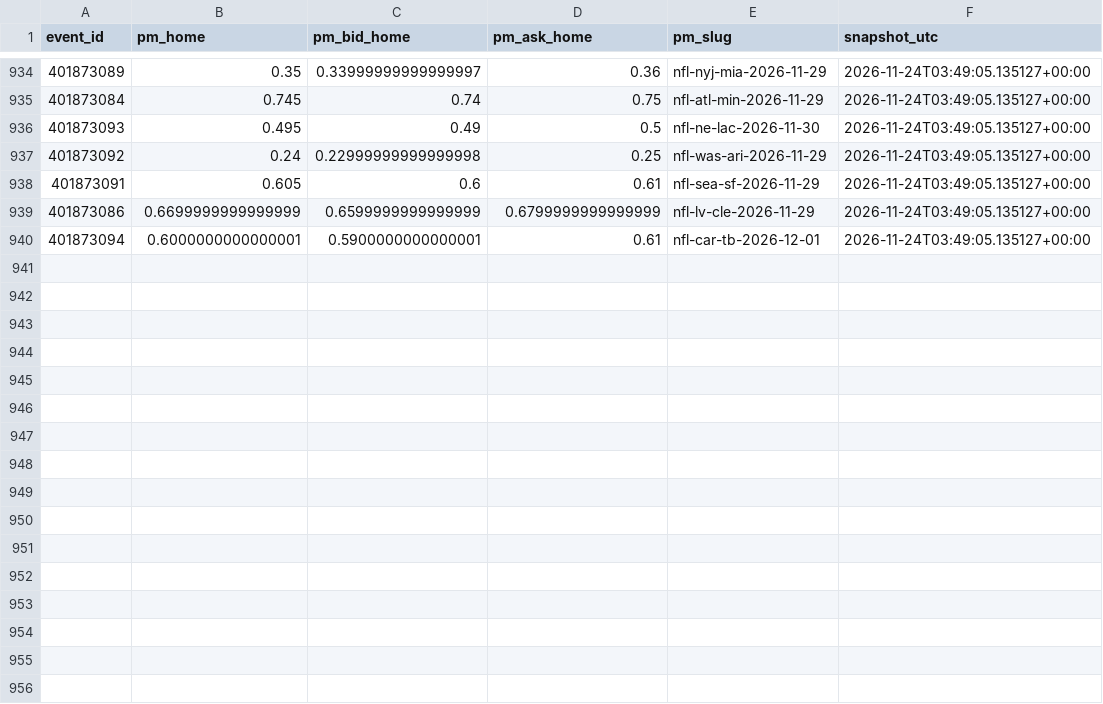
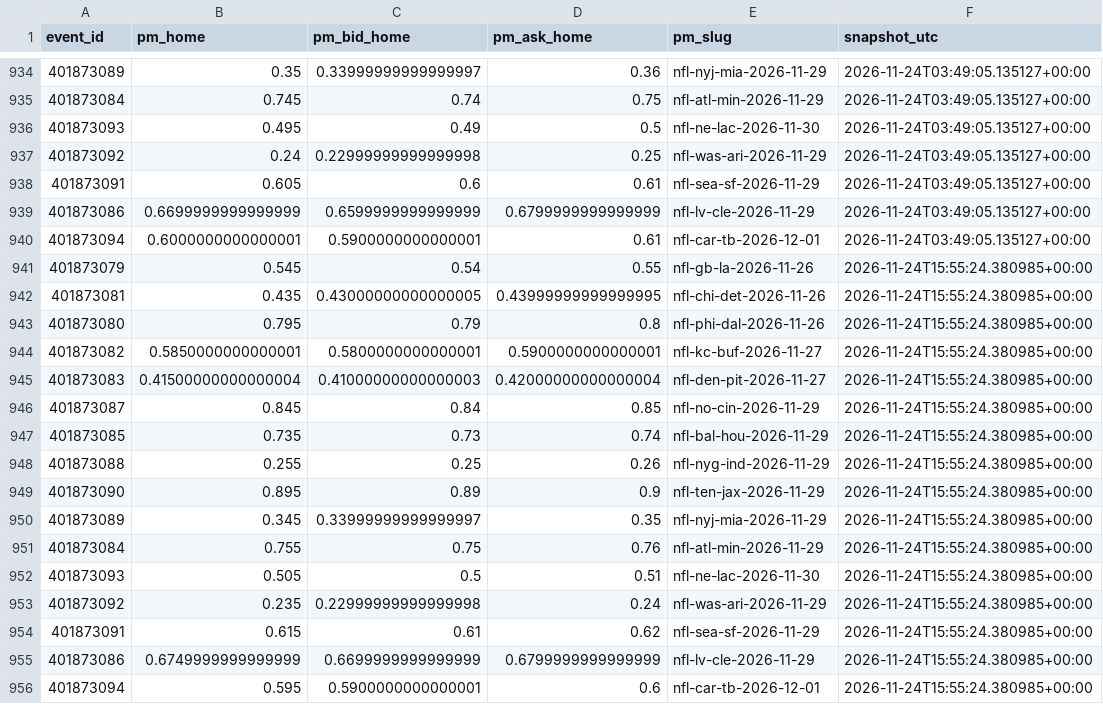
Before and after one commit to gabrielreyesu/mocha-picks, a CSV file: predictions/nfl_polymarket_snapshots.csv, drawn as a sheet; only a part is shown, gaps mark what is left out.

```diff
--- a/predictions/nfl_polymarket_snapshots.csv
+++ b/predictions/nfl_polymarket_snapshots.csv
@@ -940 +940,17 @@ event_id,pm_home,pm_bid_home,pm_ask_home,pm_slug,snapshot_utc
 401873094,0.6000000000000001,0.5900000000000001,0.61,nfl-car-tb-2026-12-01,2026-11-24T03:49:05.135127+00:00
+401873079,0.545,0.54,0.55,nfl-gb-la-2026-11-26,2026-11-24T15:55:24.380985+00:00
+401873081,0.435,0.43000000000000005,0.43999999999999995,nfl-chi-det-2026-11-26,2026-11-24T15:55:24.380985+00:00
+401873080,0.795,0.79,0.8,nfl-phi-dal-2026-11-26,2026-11-24T15:55:24.380985+00:00
+401873082,0.5850000000000001,0.5800000000000001,0.5900000000000001,nfl-kc-buf-2026-11-27,2026-11-24T15:55:24.380985+00:00
+401873083,0.41500000000000004,0.41000000000000003,0.42000000000000004,nfl-den-pit-2026-11-27,2026-11-24T15:55:24.380985+00:00
+401873087,0.845,0.84,0.85,nfl-no-cin-2026-11-29,2026-11-24T15:55:24.380985+00:00
+401873085,0.735,0.73,0.74,nfl-bal-hou-2026-11-29,2026-11-24T15:55:24.380985+00:00
+401873088,0.255,0.25,0.26,nfl-nyg-ind-2026-11-29,2026-11-24T15:55:24.380985+00:00
+401873090,0.895,0.89,0.9,nfl-ten-jax-2026-11-29,2026-11-24T15:55:24.380985+00:00
+401873089,0.345,0.33999999999999997,0.35,nfl-nyj-mia-2026-11-29,2026-11-24T15:55:24.380985+00:00
+401873084,0.755,0.75,0.76,nfl-atl-min-2026-11-29,2026-11-24T15:55:24.380985+00:00
+401873093,0.505,0.5,0.51,nfl-ne-lac-2026-11-30,2026-11-24T15:55:24.380985+00:00
+401873092,0.235,0.22999999999999998,0.24,nfl-was-ari-2026-11-29,2026-11-24T15:55:24.380985+00:00
+401873091,0.615,0.61,0.62,nfl-sea-sf-2026-11-29,2026-11-24T15:55:24.380985+00:00
+401873086,0.6749999999999999,0.6699999999999999,0.6799999999999999,nfl-lv-cle-2026-11-29,2026-11-24T15:55:24.380985+00:00
+401873094,0.595,0.5900000000000001,0.6,nfl-car-tb-2026-12-01,2026-11-24T15:55:24.380985+00:00
```
Also changed, not shown: predictions/nba_polymarket_snapshots.csv, predictions/nfl_kalshi_edges.csv, 12 other files.
